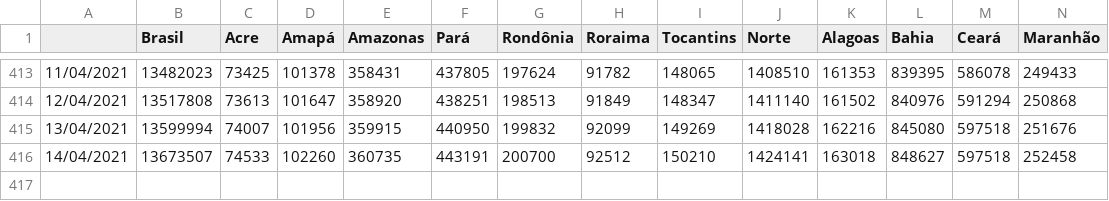
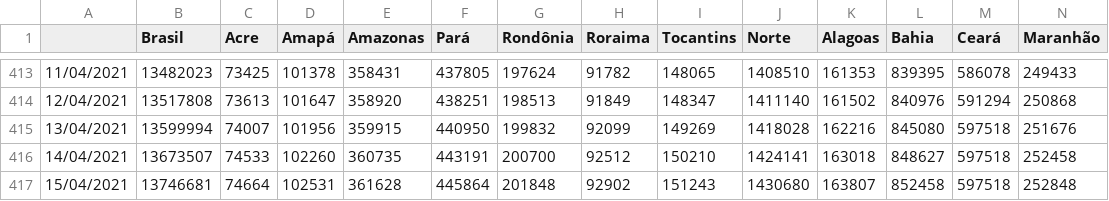
Before and after one commit to henriquemor/covid19-Brazil-timeseries, a CSV file: transp-confirmed.csv, drawn as a sheet; only a part is shown, gaps mark what is left out; rows hold the shown columns only; the diff names each change by its address in the sheet, - before the commit and + after, or states it on an @@ line.

Commit message:
chore: Update data from sheets

```diff
--- a/transp-confirmed.csv
+++ b/transp-confirmed.csv
+row 417: 15/04/2021 | 13746681 | 74664 | 102531 | 361628 | 445864 | 201848 | 92902 | 151243 | 1430680 | 163807 | 852458 | 597518 | 252848
```
Also changed, not shown: confirmed-cases.csv, confirmed-new.csv, 5 other files.
